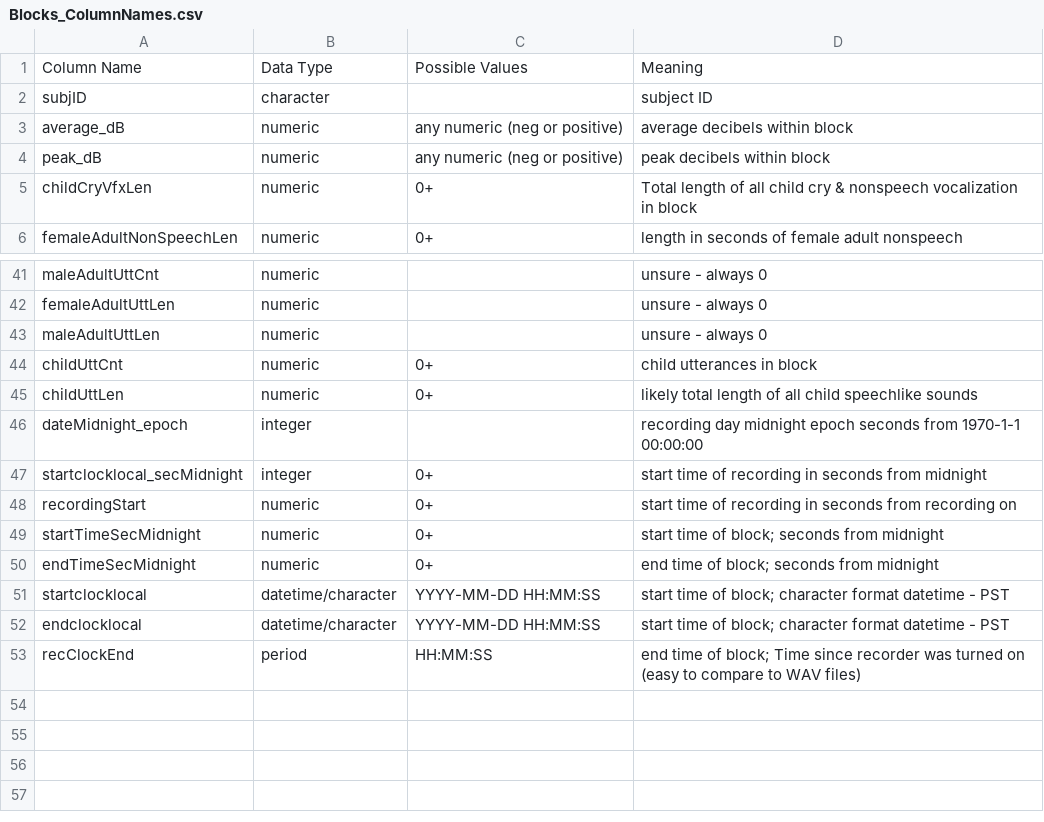
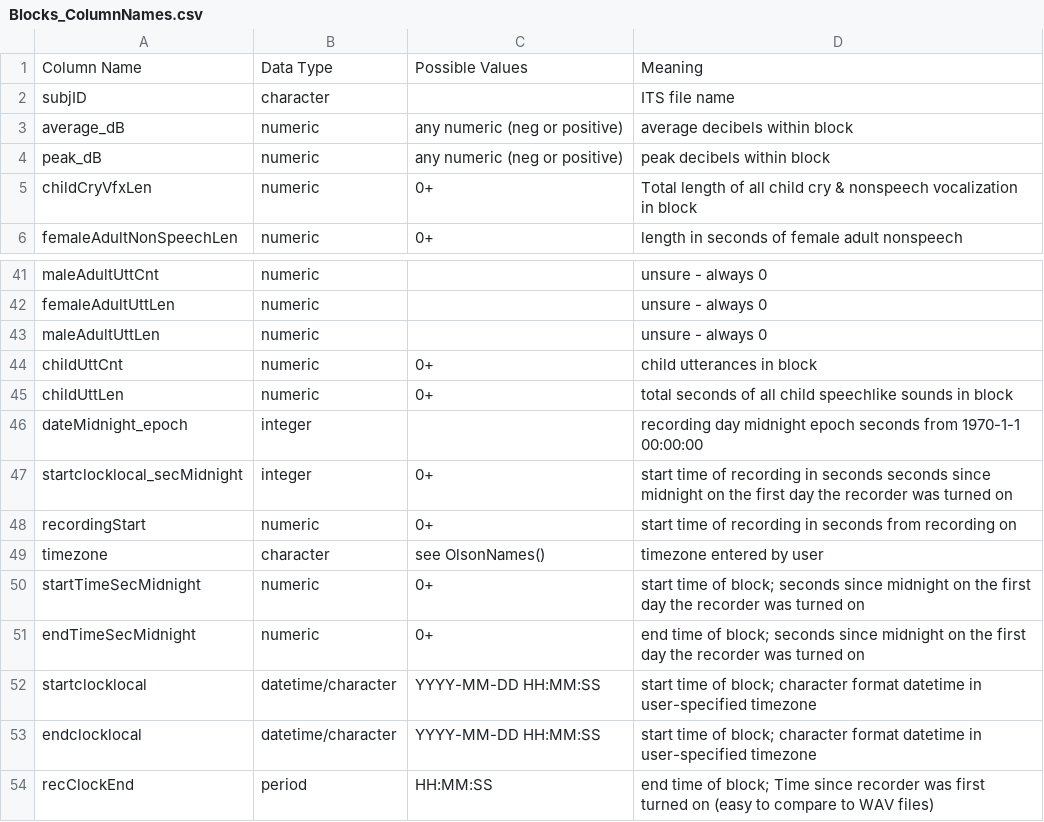
Before and after one commit to htanderson/ITSbin, a CSV file: helpfiles/Blocks_ColumnNames.csv (was helpfiles/CSV_column_names/Blocks_ColumnNames.csv), drawn as a sheet; only a part is shown, gaps mark what is left out.

Commit message:
Switched from md to CSV for column explanations. Updated Recordings, Blocks, & Segments CSV explanations & linked in README

```diff
--- a/helpfiles/CSV_column_names/Blocks_ColumnNames.csv
+++ b/helpfiles/Blocks_ColumnNames.csv
@@ -1,3 +1,3 @@
 Column Name,Data Type,Possible Values,Meaning
-subjID,character,,subject ID
+subjID,character,,ITS file name
 average_dB,numeric,any numeric (neg or positive),average decibels within block
@@ -44,10 +44,11 @@ maleAdultUttLen,numeric,,unsure - always 0
 childUttCnt,numeric,0+,child utterances in block
-childUttLen,numeric,0+,likely total length of all child speechlike sounds
+childUttLen,numeric,0+,total seconds of all child speechlike sounds in block
 dateMidnight_epoch,integer,,recording day midnight epoch seconds from 1970-1-1 00:00:00
-startclocklocal_secMidnight,integer,0+,start time of recording in seconds from midnight
+startclocklocal_secMidnight,integer,0+,start time of recording in seconds seconds since midnight on the first day the recorder was turned on
 recordingStart,numeric,0+,start time of recording in seconds from recording on
-startTimeSecMidnight,numeric,0+,start time of block; seconds from midnight
-endTimeSecMidnight,numeric,0+,end time of block; seconds from midnight
-startclocklocal,datetime/character,YYYY-MM-DD HH:MM:SS,start time of block; character format datetime - PST
-endclocklocal,datetime/character,YYYY-MM-DD HH:MM:SS,start time of block; character format datetime - PST
-recClockEnd,period,HH:MM:SS,end time of block; Time since recorder was turned on (easy to compare to WAV files)
+timezone,character,see OlsonNames(),timezone entered by user
+startTimeSecMidnight,numeric,0+,start time of block; seconds since midnight on the first day the recorder was turned on
+endTimeSecMidnight,numeric,0+,end time of block; seconds since midnight on the first day the recorder was turned on
+startclocklocal,datetime/character,YYYY-MM-DD HH:MM:SS,start time of block; character format datetime in user-specified timezone
+endclocklocal,datetime/character,YYYY-MM-DD HH:MM:SS,start time of block; character format datetime in user-specified timezone
+recClockEnd,period,HH:MM:SS,end time of block; Time since recorder was first turned on (easy to compare to WAV files)
```
Also changed, not shown: helpfiles/Recordings_ColumnNames.csv, 7 other files.
